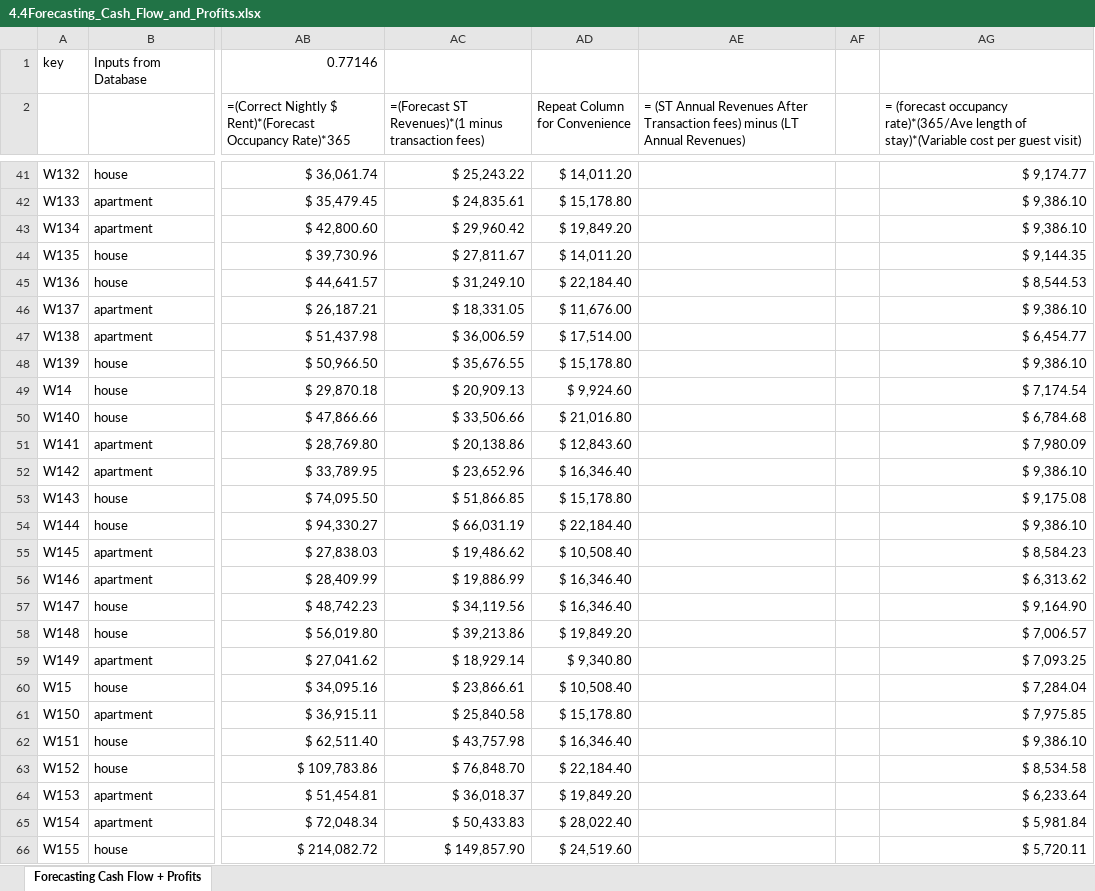
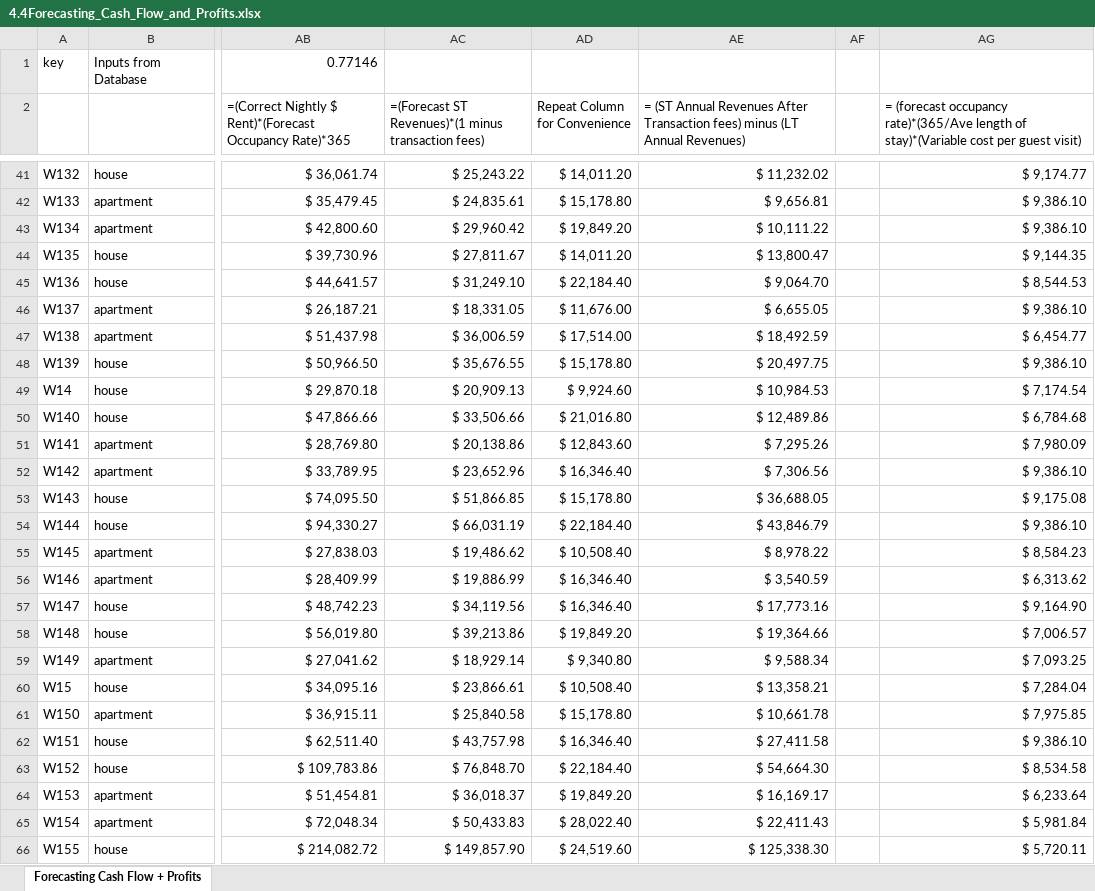
Before and after one commit to LucasBoTang/Coursera_Managing_Big_Data_with_MySQL, an Excel workbook: Capstone_Real_Estate_Profits_Data_Analytics/4.4Forecasting_Cash_Flow_and_Profits.xlsx, sheet Forecasting Cash Flow + Profits, drawn as a sheet; only a part is shown, gaps mark what is left out; values as stored, in another font and other column widths than the file's, no cell formats; conditional formats not drawn; the diff covers the shown part only; the diff names each change by its address in the sheet, - before the commit and + after, or states it on an @@ line.

```diff
--- a/Capstone_Real_Estate_Profits_Data_Analytics/4.4Forecasting_Cash_Flow_and_Profits.xlsx (sheet Forecasting Cash Flow + Profits)
+++ b/Capstone_Real_Estate_Profits_Data_Analytics/4.4Forecasting_Cash_Flow_and_Profits.xlsx (sheet Forecasting Cash Flow + Profits)
-AE41: (empty)
+AE41: $ 11,232.02
-AE42: (empty)
+AE42: $ 9,656.81
-AE43: (empty)
+AE43: $ 10,111.22
-AE44: (empty)
+AE44: $ 13,800.47
-AE45: (empty)
+AE45: $ 9,064.70
-AE46: (empty)
+AE46: $ 6,655.05
-AE47: (empty)
+AE47: $ 18,492.59
-AE48: (empty)
+AE48: $ 20,497.75
-AE49: (empty)
+AE49: $ 10,984.53
-AE50: (empty)
+AE50: $ 12,489.86
-AE51: (empty)
+AE51: $ 7,295.26
-AE52: (empty)
+AE52: $ 7,306.56
-AE53: (empty)
+AE53: $ 36,688.05
-AE54: (empty)
+AE54: $ 43,846.79
-AE55: (empty)
+AE55: $ 8,978.22
-AE56: (empty)
+AE56: $ 3,540.59
-AE57: (empty)
+AE57: $ 17,773.16
-AE58: (empty)
+AE58: $ 19,364.66
-AE59: (empty)
+AE59: $ 9,588.34
-AE60: (empty)
+AE60: $ 13,358.21
-AE61: (empty)
+AE61: $ 10,661.78
-AE62: (empty)
+AE62: $ 27,411.58
-AE63: (empty)
+AE63: $ 54,664.30
-AE64: (empty)
+AE64: $ 16,169.17
-AE65: (empty)
+AE65: $ 22,411.43
-AE66: (empty)
+AE66: $ 125,338.30
```
Also changed, not shown: 244 edited cells elsewhere in this sheet, cell formats, formulas that keep their value, 4 other files.
